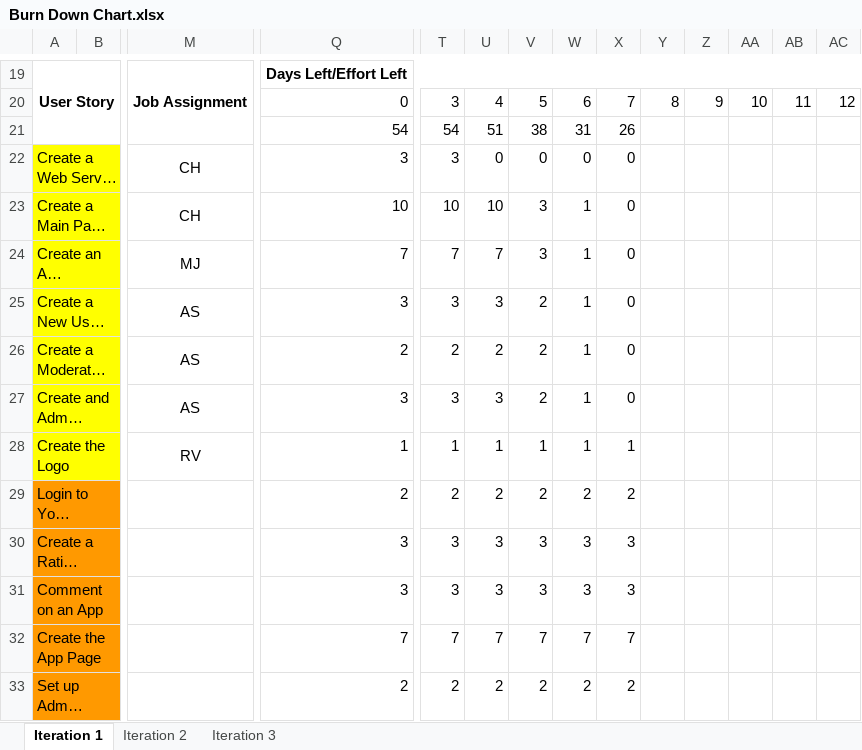
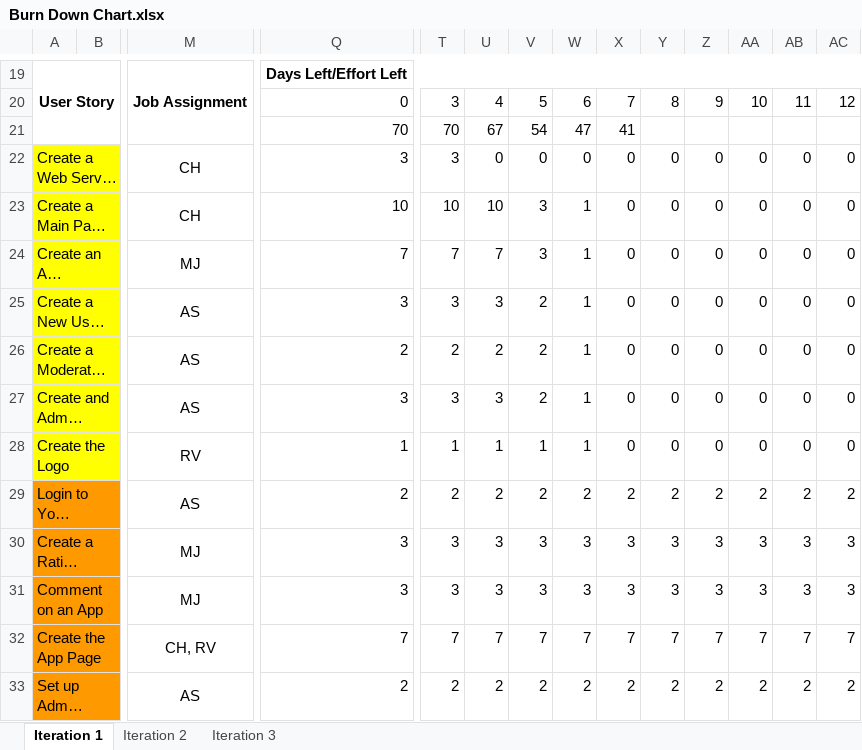
Before and after one commit to ColeHoff7/CSE201, an Excel workbook: Burn Down Chart.xlsx, sheet Iteration 1, drawn as a sheet; only a part is shown, gaps mark what is left out; long unchanged cells end in …; values as stored, in another font and other column widths than the file's, no borders; charts and pictures not drawn; removed rows and columns are numbered as before the commit, all else as after; rows hold the shown columns only; the diff covers the shown part only; the diff names each change by its address in the sheet, - before the commit and + after, or states it on an @@ line.

Commit message:
Updated Burn down and added content section to CSS

```diff
--- a/Burn Down Chart.xlsx (sheet Iteration 1)
+++ b/Burn Down Chart.xlsx (sheet Iteration 1)
-row 21:  |  |  | 54 | 54 | 51 | 38 | 31 | 26
+row 21:  |  |  | 70 | 70 | 67 | 54 | 47 | 41
-Y22:Y28: (empty)
+Y22:Y28: 0
-Z22:Z28: (empty)
+Z22:Z28: 0
-AA22:AA28: (empty)
+AA22:AA28: 0
-AB22:AB28: (empty)
+AB22:AB28: 0
-AC22:AC28: (empty)
+AC22:AC28: 0
-X28: 1
+X28: 0
-M29: (empty)
+M29: AS
-Y29: (empty)
+Y29: 2
-Z29: (empty)
+Z29: 2
-AA29: (empty)
+AA29: 2
-AB29: (empty)
+AB29: 2
-AC29: (empty)
+AC29: 2
-M30:M31: (empty)
+M30:M31: MJ
-Y30:Y31: (empty)
+Y30:Y31: 3
-Z30:Z31: (empty)
+Z30:Z31: 3
-AA30:AA31: (empty)
+AA30:AA31: 3
-AB30:AB31: (empty)
+AB30:AB31: 3
-AC30:AC31: (empty)
+AC30:AC31: 3
-M32: (empty)
+M32: CH, RV
-Y32: (empty)
+Y32: 7
-Z32: (empty)
+Z32: 7
-AA32: (empty)
+AA32: 7
-AB32: (empty)
+AB32: 7
-AC32: (empty)
+AC32: 7
-M33: (empty)
+M33: AS
-Y33: (empty)
+Y33: 2
-Z33: (empty)
+Z33: 2
-AA33: (empty)
+AA33: 2
-AB33: (empty)
+AB33: 2
-AC33: (empty)
+AC33: 2
```
Also changed, not shown: 3 added rows and 21 edited cells elsewhere in this sheet, charts or pictures, 3 other files.
